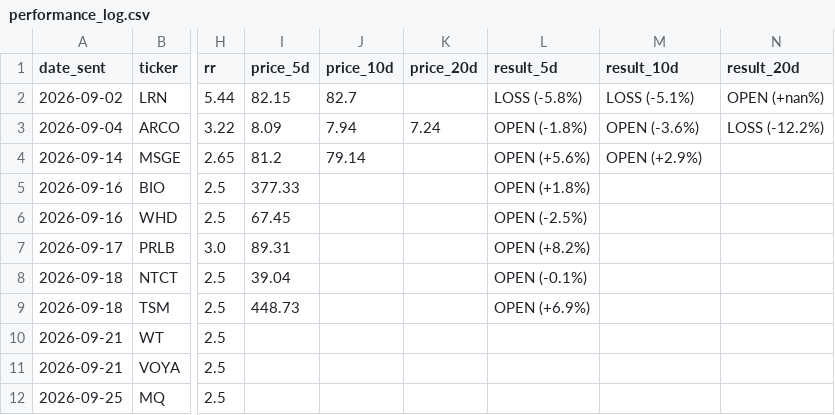
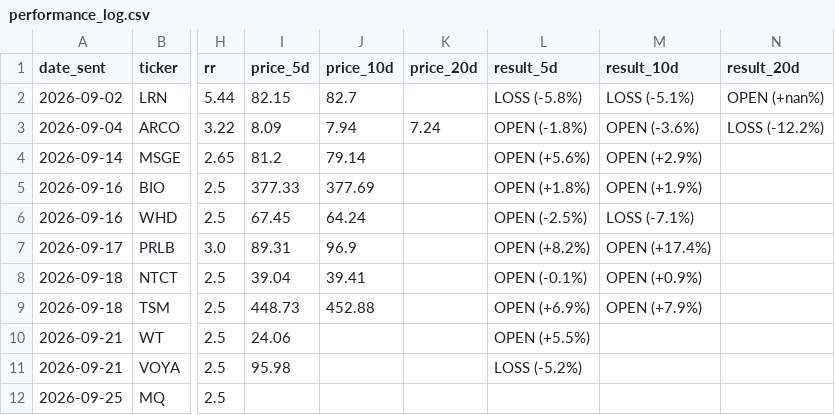
Before and after one commit to shakedazaria/stock-script-render, a CSV file: scanner_state/performance_log.csv, drawn as a sheet; only a part is shown, gaps mark what is left out; the diff names each change by its address in the sheet, - before the commit and + after, or states it on an @@ line.

```diff
--- a/scanner_state/performance_log.csv
+++ b/scanner_state/performance_log.csv
-J5 (price_10d): (empty)
+J5 (price_10d): 377.69
-M5 (result_10d): (empty)
+M5 (result_10d): OPEN (+1.9%)
-J6 (price_10d): (empty)
+J6 (price_10d): 64.24
-M6 (result_10d): (empty)
+M6 (result_10d): LOSS (-7.1%)
-J7 (price_10d): (empty)
+J7 (price_10d): 96.9
-M7 (result_10d): (empty)
+M7 (result_10d): OPEN (+17.4%)
-J8 (price_10d): (empty)
+J8 (price_10d): 39.41
-M8 (result_10d): (empty)
+M8 (result_10d): OPEN (+0.9%)
-J9 (price_10d): (empty)
+J9 (price_10d): 452.88
-M9 (result_10d): (empty)
+M9 (result_10d): OPEN (+7.9%)
-I10 (price_5d): (empty)
+I10 (price_5d): 24.06
-L10 (result_5d): (empty)
+L10 (result_5d): OPEN (+5.5%)
-I11 (price_5d): (empty)
+I11 (price_5d): 95.98
-L11 (result_5d): (empty)
+L11 (result_5d): LOSS (-5.2%)
```
Also changed, not shown: 8 other files.
